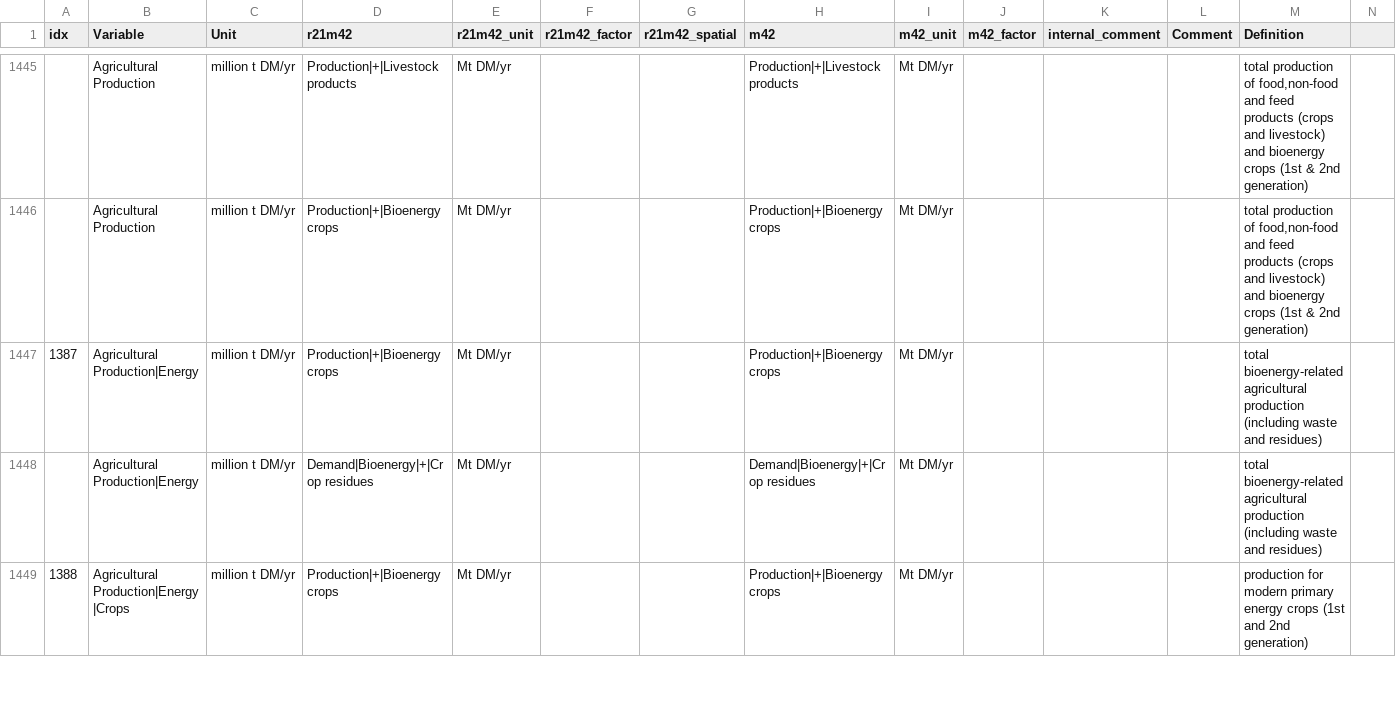
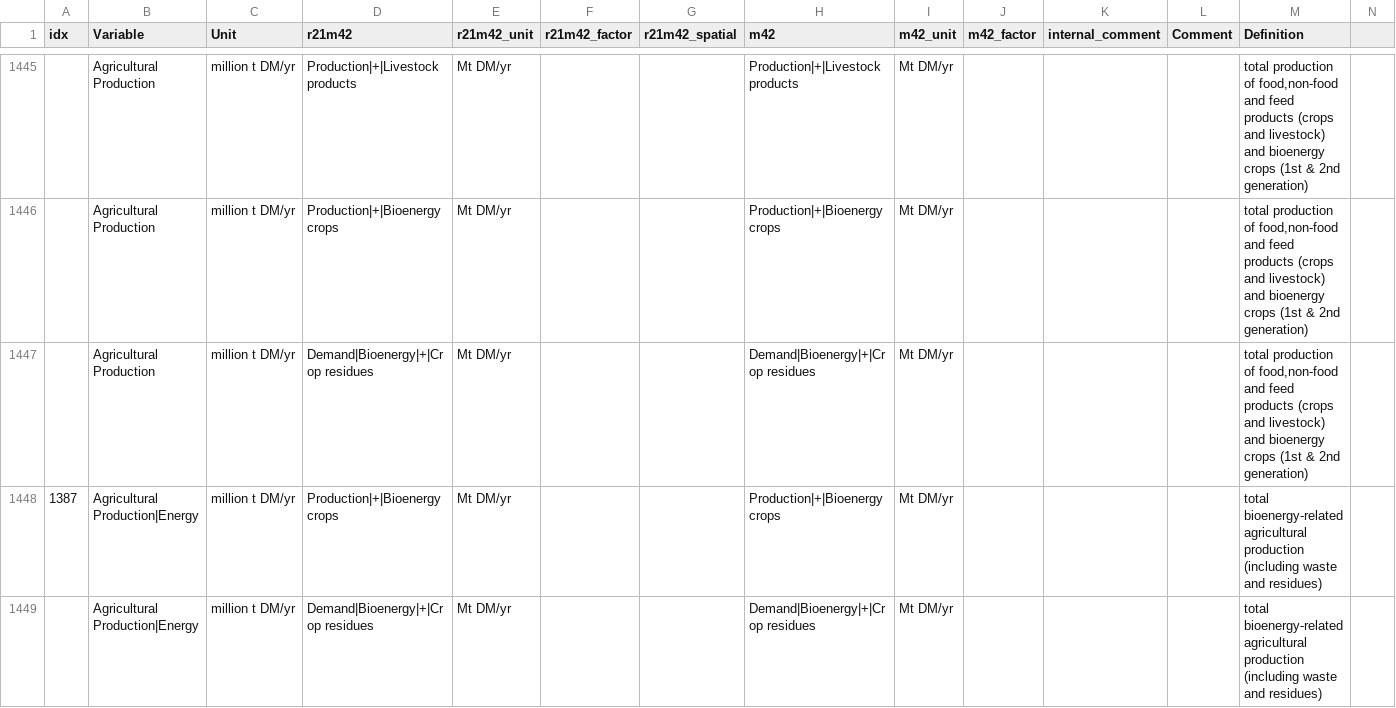
Before and after one commit to strefler/project_interfaces, a CSV file: ar6/mapping_template.csv, drawn as a sheet; only a part is shown, gaps mark what is left out; the shorter side is filled out with more unchanged rows; rows hold the shown columns only; the diff names each change by its address in the sheet, - before the commit and + after, or states it on an @@ line.

Commit message:
Updated Agricultural Production
Agricultural Production now also includes residues for bioenergy, such that Agricultural Production equals the sum of Agricultural Production|Energy and Agricultural Production|Non-Energy.

```diff
--- a/ar6/mapping_template.csv
+++ b/ar6/mapping_template.csv
+row 1447:  | Agricultural Production | million t DM/yr | Demand|Bioenergy|+|Crop residues | Mt DM/yr |  |  | Demand|Bioenergy|+|Crop residues | Mt DM/yr |  |  |  | total production of food,non-food and feed products (crops and livestock) and bioenergy crops (1st & 2nd generation)
```
